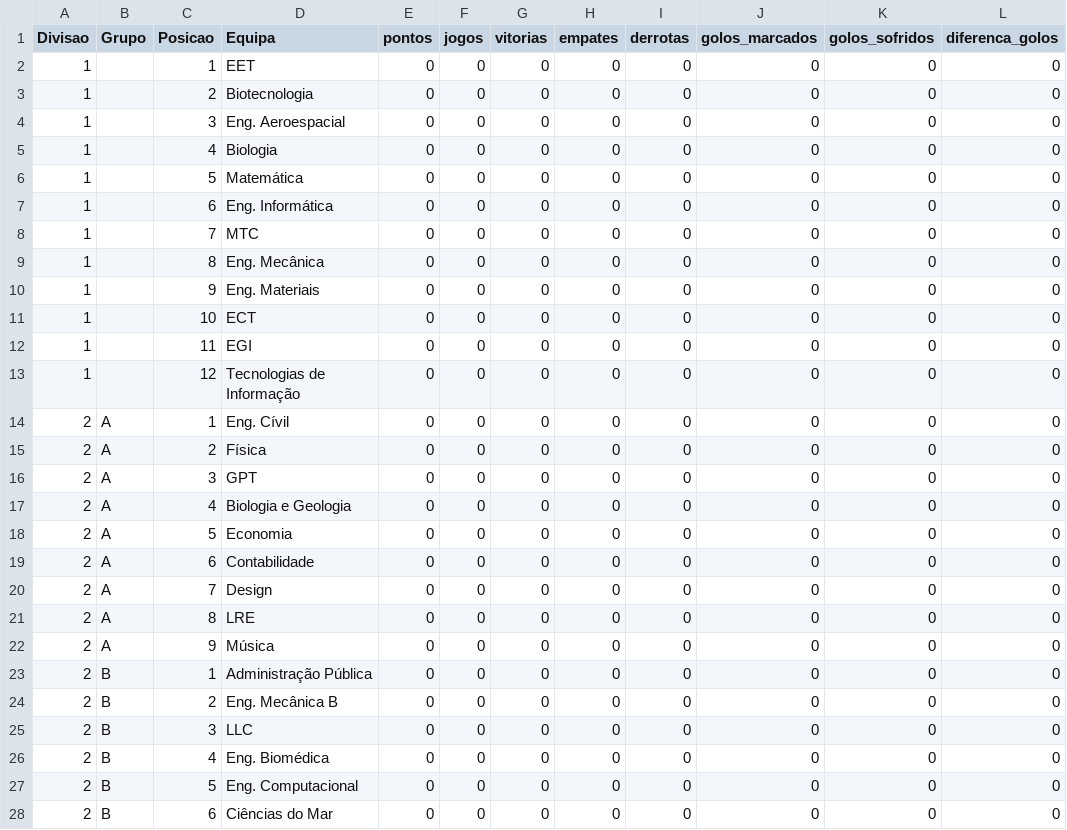
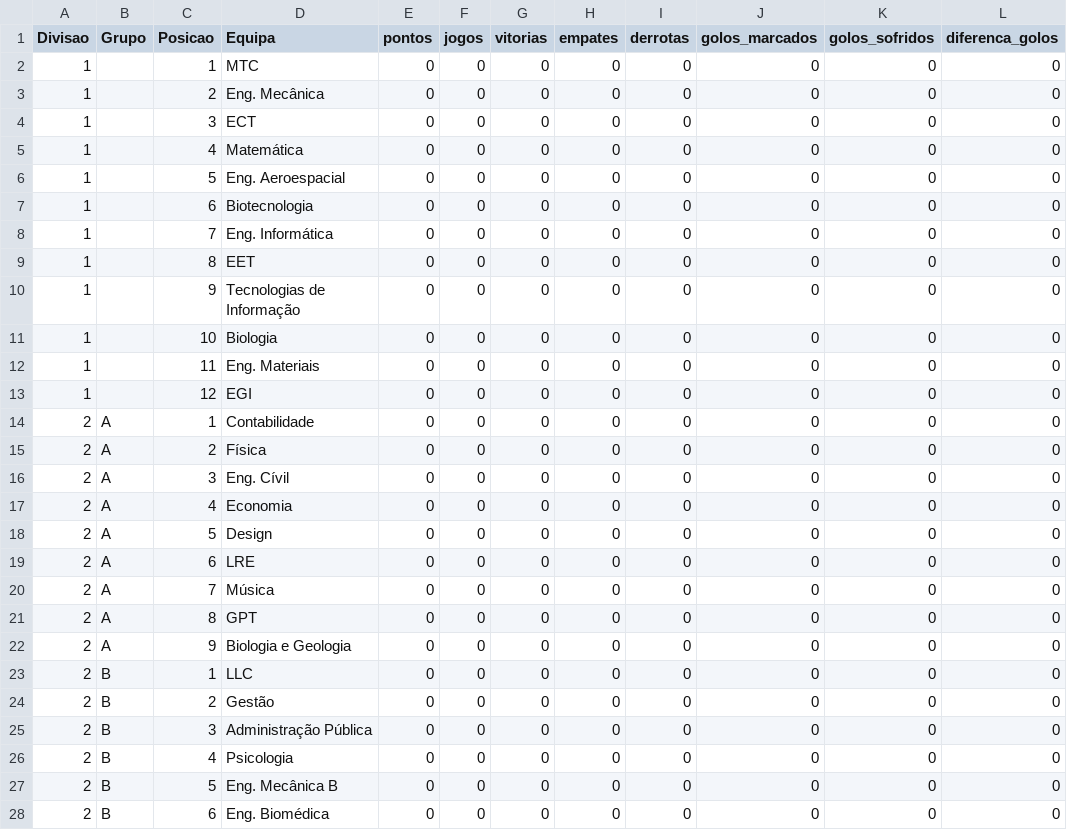
Before and after one commit to SlicF/mmr_ta-aua, a CSV file: elo_ratings/classificacao_BASQUETEBOL MASCULINO_25_26.csv, drawn as a sheet; only a part is shown; the diff covers the shown part only; the diff names each change by its address in the sheet, - before the commit and + after, or states it on an @@ line.

```diff
--- a/elo_ratings/classificacao_BASQUETEBOL MASCULINO_25_26.csv
+++ b/elo_ratings/classificacao_BASQUETEBOL MASCULINO_25_26.csv
-D2 (Equipa): EET
+D2 (Equipa): MTC
-D3 (Equipa): Biotecnologia
+D3 (Equipa): Eng. Mecânica
-D4 (Equipa): Eng. Aeroespacial
+D4 (Equipa): ECT
-D5 (Equipa): Biologia
+D5 (Equipa): Matemática
-D6 (Equipa): Matemática
+D6 (Equipa): Eng. Aeroespacial
-D7 (Equipa): Eng. Informática
+D7 (Equipa): Biotecnologia
-D8 (Equipa): MTC
+D8 (Equipa): Eng. Informática
-D9 (Equipa): Eng. Mecânica
+D9 (Equipa): EET
-D10 (Equipa): Eng. Materiais
+D10 (Equipa): Tecnologias de Informação
-D11 (Equipa): ECT
+D11 (Equipa): Biologia
-D12 (Equipa): EGI
+D12 (Equipa): Eng. Materiais
-D13 (Equipa): Tecnologias de Informação
+D13 (Equipa): EGI
-D14 (Equipa): Eng. Cívil
+D14 (Equipa): Contabilidade
-D16 (Equipa): GPT
+D16 (Equipa): Eng. Cívil
-D17 (Equipa): Biologia e Geologia
+D17 (Equipa): Economia
-D18 (Equipa): Economia
+D18 (Equipa): Design
-D19 (Equipa): Contabilidade
+D19 (Equipa): LRE
-D20 (Equipa): Design
+D20 (Equipa): Música
-D21 (Equipa): LRE
+D21 (Equipa): GPT
-D22 (Equipa): Música
+D22 (Equipa): Biologia e Geologia
-D23 (Equipa): Administração Pública
+D23 (Equipa): LLC
-D24 (Equipa): Eng. Mecânica B
+D24 (Equipa): Gestão
-D25 (Equipa): LLC
+D25 (Equipa): Administração Pública
-D26 (Equipa): Eng. Biomédica
+D26 (Equipa): Psicologia
-D27 (Equipa): Eng. Computacional
+D27 (Equipa): Eng. Mecânica B
-D28 (Equipa): Ciências do Mar
+D28 (Equipa): Eng. Biomédica
```
Also changed, not shown: 2 edited cells elsewhere in this file, elo_ratings/classificacao_ANDEBOL MISTO_25_26.csv, elo_ratings/classificacao_FUTEBOL DE 7 MASCULINO_25_26.csv, 7 other files.
